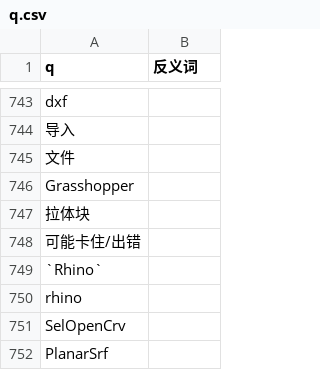
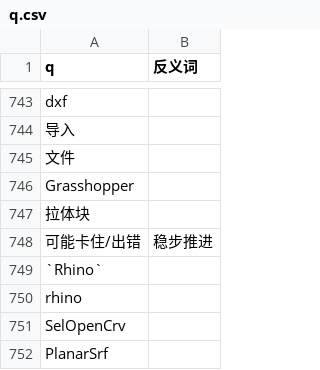
Before and after one commit to ShengNW/SnwWeb_Concept, a CSV file: q.csv, drawn as a sheet; only a part is shown, gaps mark what is left out.

Commit message:
稳步推进

```diff
--- a/q.csv
+++ b/q.csv
@@ -748,3 +748,3 @@ Grasshopper,
 拉体块,
-可能卡住/出错,
+可能卡住/出错,稳步推进
 `Rhino`,
```
